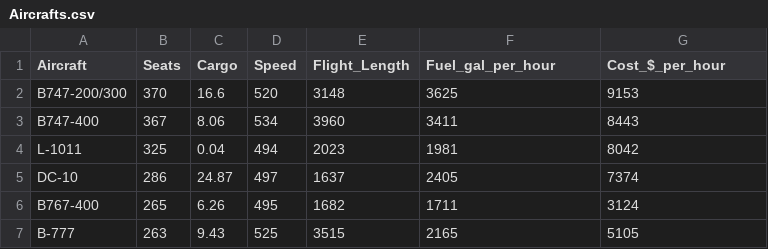
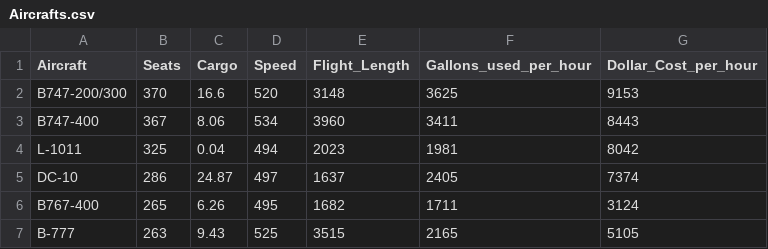
Before and after one commit to gitcnk/Data, a CSV file: Stat152/Aircrafts.csv, drawn as a sheet; only a part is shown.

Commit message:
Update Aircrafts.csv

```diff
--- a/Stat152/Aircrafts.csv
+++ b/Stat152/Aircrafts.csv
@@ -1,2 +1,2 @@
-"Aircraft","Seats","Cargo","Speed","Flight_Length","Fuel_gal_per_hour","Cost_$_per_hour"
+"Aircraft","Seats","Cargo","Speed","Flight_Length","Gallons_used_per_hour","Dollar_Cost_per_hour"
 "B747-200/300",370,16.6,520,3148,3625,9153
```
